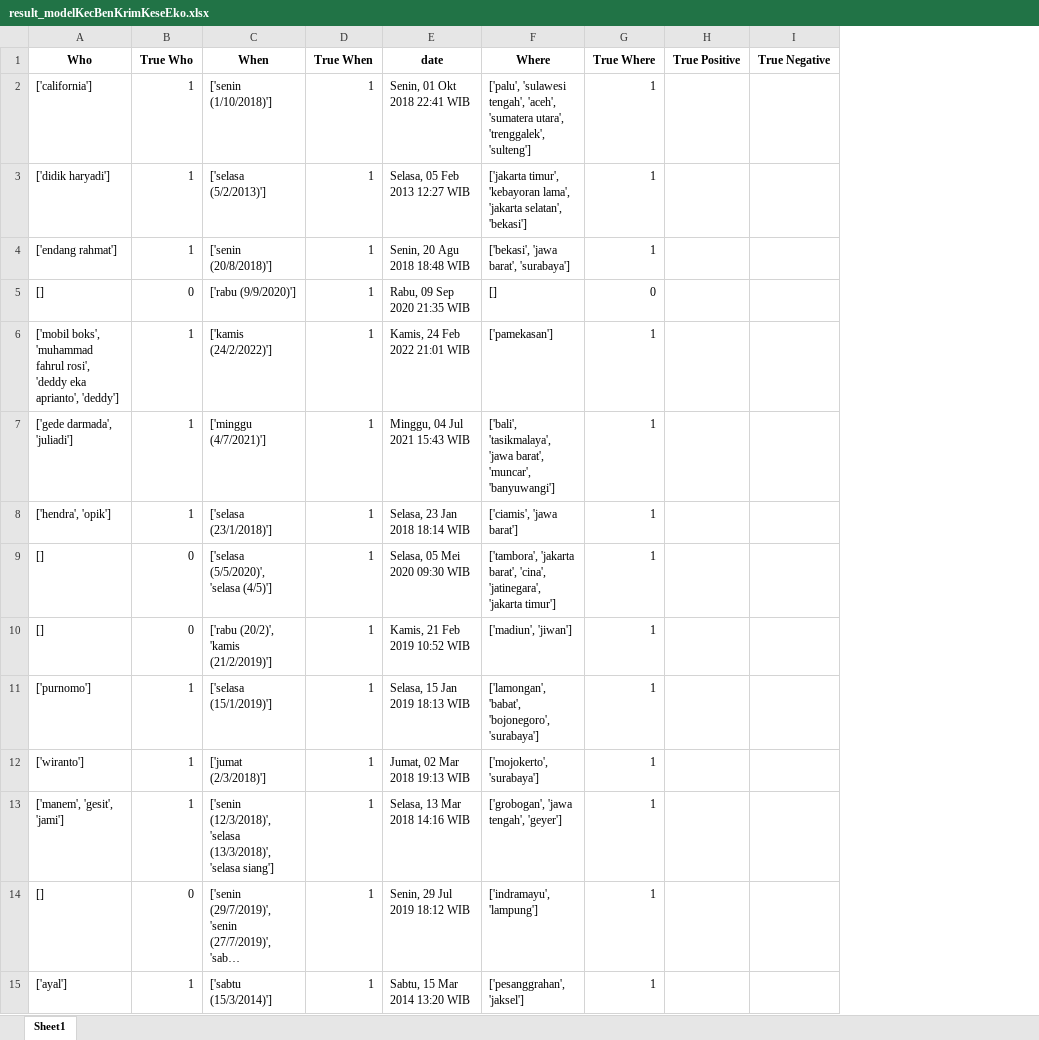
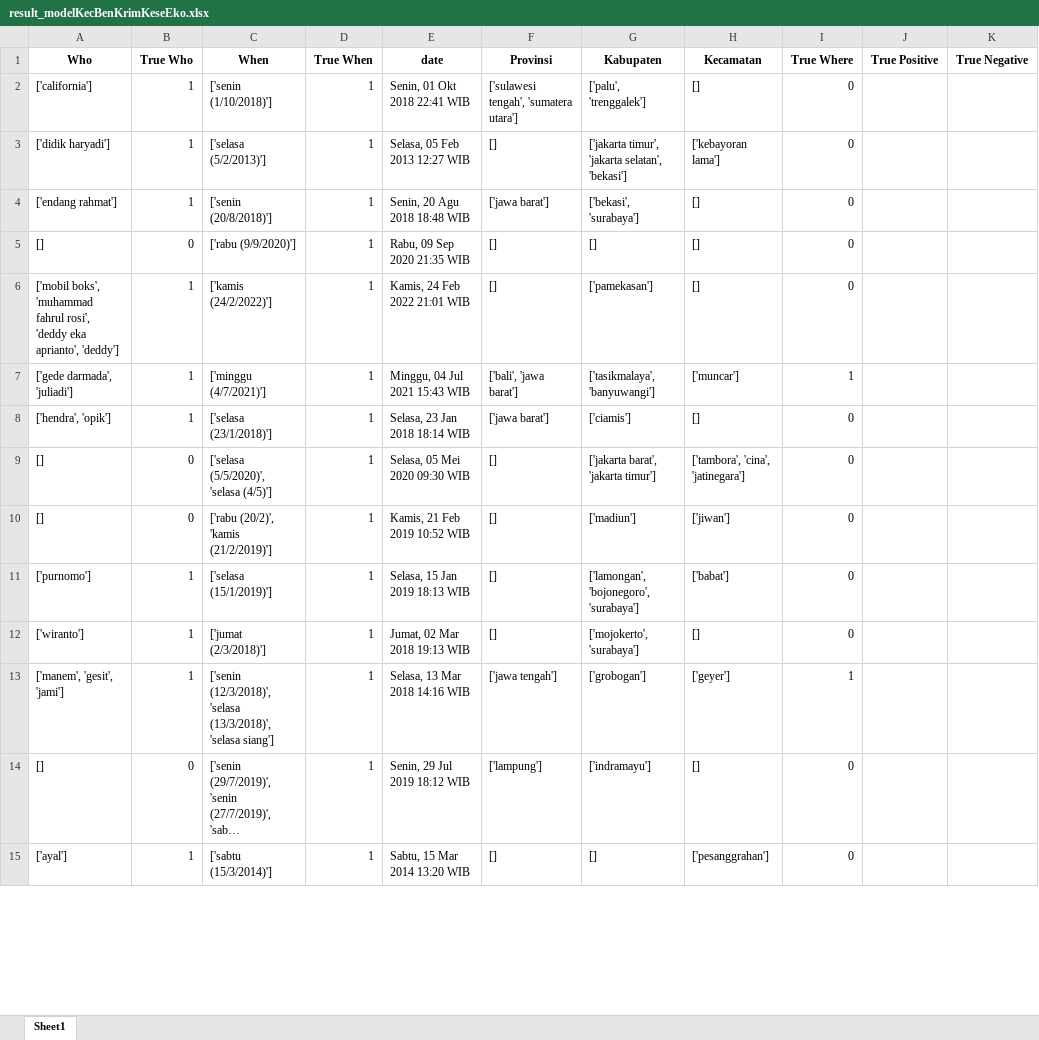
Before and after one commit to herripurba/NER, an Excel workbook: NER_Kec_Ben_Krim_Kese_Eko/result/result_modelKecBenKrimKeseEko.xlsx, sheet Sheet1, drawn as a sheet; only a part is shown; long unchanged cells end in …; values as stored, in another font and other column widths than the file's, no borders; addresses are those after the commit; the diff covers the shown part only; the diff names each change by its address in the sheet, - before the commit and + after, or states it on an @@ line.

```diff
--- a/NER_Kec_Ben_Krim_Kese_Eko/result/result_modelKecBenKrimKeseEko.xlsx (sheet Sheet1)
+++ b/NER_Kec_Ben_Krim_Kese_Eko/result/result_modelKecBenKrimKeseEko.xlsx (sheet Sheet1)
+column F (Provinsi), rows 2-15: ['sulawesi tengah', 'sumatera utara'] | [] | ['jawa barat'] | [] | [] | ['bali', 'jawa barat'] | ['jawa barat'] | [] | [] | [] | [] | ['jawa tengah'] | ['lampung'] | []
+column H (Kecamatan), rows 2-15: [] | ['kebayoran lama'] | [] | [] | [] | ['muncar'] | [] | ['tambora', 'cina', 'jatinegara'] | ['jiwan'] | ['babat'] | [] | ['geyer'] | [] | ['pesanggrahan']
-G1: Where
+G1: Kabupaten
-G2 (Kabupaten): ['palu', 'sulawesi tengah', 'aceh', 'sumatera utara', 'trenggalek', 'sulteng']
+G2 (Kabupaten): ['palu', 'trenggalek']
-I2:I4 (True Where): 1
+I2:I4 (True Where): 0
-G3 (Kabupaten): ['jakarta timur', 'kebayoran lama', 'jakarta selatan',…
+G3 (Kabupaten): ['jakarta timur', 'jakarta selatan',…
-G4 (Kabupaten): ['bekasi', 'jawa barat', 'surabaya']
+G4 (Kabupaten): ['bekasi', 'surabaya']
-I6 (True Where): 1
+I6 (True Where): 0
-G7 (Kabupaten): ['bali', 'tasikmalaya', 'jawa barat', 'muncar', 'banyuwangi']
+G7 (Kabupaten): ['tasikmalaya', 'banyuwangi']
-G8 (Kabupaten): ['ciamis', 'jawa barat']
+G8 (Kabupaten): ['ciamis']
-I8:I12 (True Where): 1
+I8:I12 (True Where): 0
-G9 (Kabupaten): ['tambora', 'jakarta barat', 'cina', 'jatinegara', 'jakarta timur']
+G9 (Kabupaten): ['jakarta barat', 'jakarta timur']
-G10 (Kabupaten): ['madiun', 'jiwan']
+G10 (Kabupaten): ['madiun']
-G11 (Kabupaten): ['lamongan', 'babat', 'bojonegoro', 'surabaya']
+G11 (Kabupaten): ['lamongan', 'bojonegoro', 'surabaya']
-G13 (Kabupaten): ['grobogan', 'jawa tengah', 'geyer']
+G13 (Kabupaten): ['grobogan']
-G14 (Kabupaten): ['indramayu', 'lampung']
+G14 (Kabupaten): ['indramayu']
-I14:I15 (True Where): 1
+I14:I15 (True Where): 0
-G15 (Kabupaten): ['pesanggrahan', 'jaksel']
+G15 (Kabupaten): []
```
Also changed, not shown: 3 removed rows and 556 edited cells elsewhere in this sheet, 2 other files.
